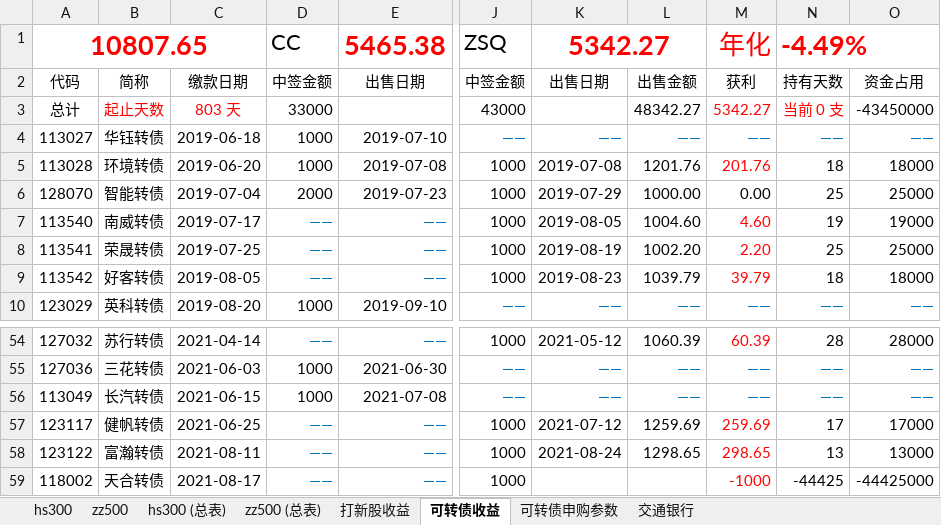
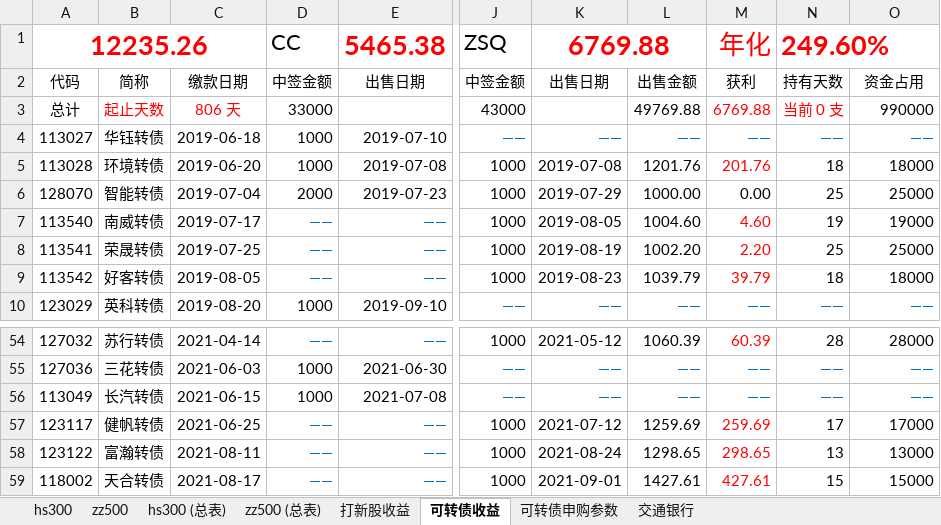
Before and after one commit to husky8/cccode, an Excel workbook: invest/配置.xlsx, sheet 可转债收益, drawn as a sheet; only a part is shown, gaps mark what is left out; values as stored, in another font and other column widths than the file's, no borders; charts and pictures not drawn; the diff names each change by its address in the sheet, - before the commit and + after, or states it on an @@ line.

```diff
--- a/invest/配置.xlsx (sheet 可转债收益)
+++ b/invest/配置.xlsx (sheet 可转债收益)
-A1: 10807.65
+A1: 12235.26
-K1: 5342.27
+K1: 6769.88
-N1: -4.49%
+N1: 249.60%
-C3: 803 天
+C3: 806 天
-L3: 48342.27
+L3: 49769.88
-M3: 5342.27
+M3: 6769.88
-O3: -43450000
+O3: 990000
-K59: (empty)
+K59: 2021-09-01
-L59: (empty)
+L59: 1427.61
-M59: -1000
+M59: 427.61
-N59: -44425
+N59: 15
-O59: -44425000
+O59: 15000
```
Also changed, not shown: sheet zz500, sheet hs300, sheet zz500 (总表), sheet hs300 (总表).
